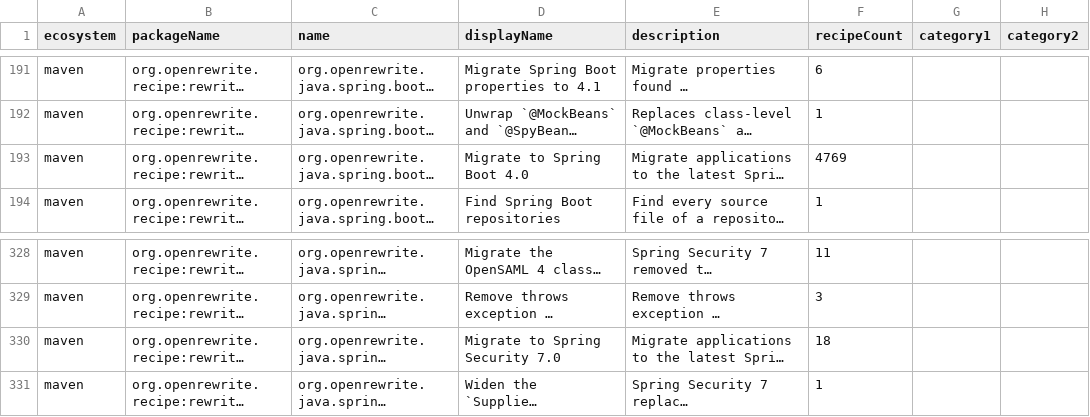
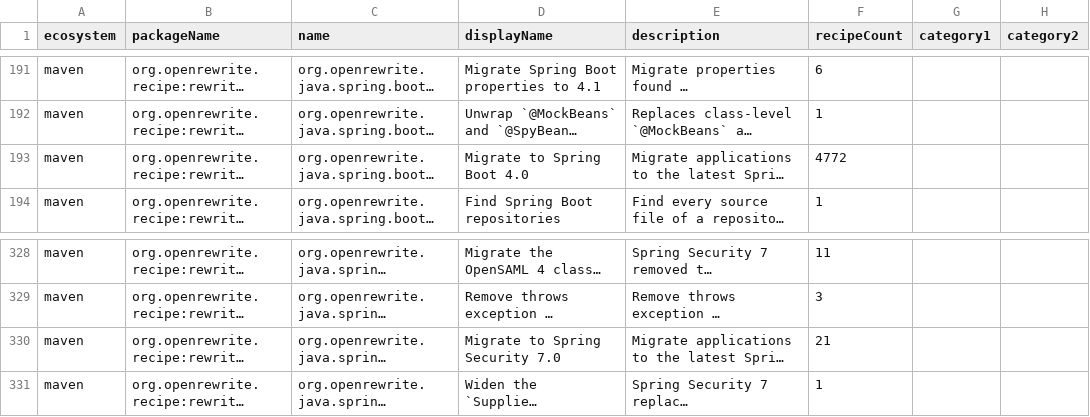
Before and after one commit to openrewrite/rewrite-spring, a CSV file: src/main/resources/META-INF/rewrite/recipes.csv, drawn as a sheet; only a part is shown, gaps mark what is left out; long unchanged cells end in …; the diff names each change by its address in the sheet, - before the commit and + after, or states it on an @@ line.

Commit message:
Migrate Spring Security 7 removals: password grant parameter names and `getAuthorizationDecision` (#1258)
* Inline the password grant's `OAuth2ParameterNames` for Spring Security 7

Spring Security 7 removed the OAuth 2.0 password grant, and with it `OAuth2ParameterNames.USERNAME`
and `PASSWORD`. Clients that still send that grant to an authorization server that supports it, such
as Keycloak, stopped compiling; the constants are replaced with their values.

* Migrate `AuthorizationEvent#getAuthorizationDecision` to `getAuthorizationResult`

Spring Security 6.4 deprecated `AuthorizationEvent#getAuthorizationDecision()` in favor of
`getAuthorizationResult()`, and Spring Security 7 removed it.

```diff
--- a/src/main/resources/META-INF/rewrite/recipes.csv
+++ b/src/main/resources/META-INF/rewrite/recipes.csv
-F193 (recipeCount): 4769
+F193 (recipeCount): 4772
-F330 (recipeCount): 18
+F330 (recipeCount): 21
```
Also changed, not shown: 2 other files.
